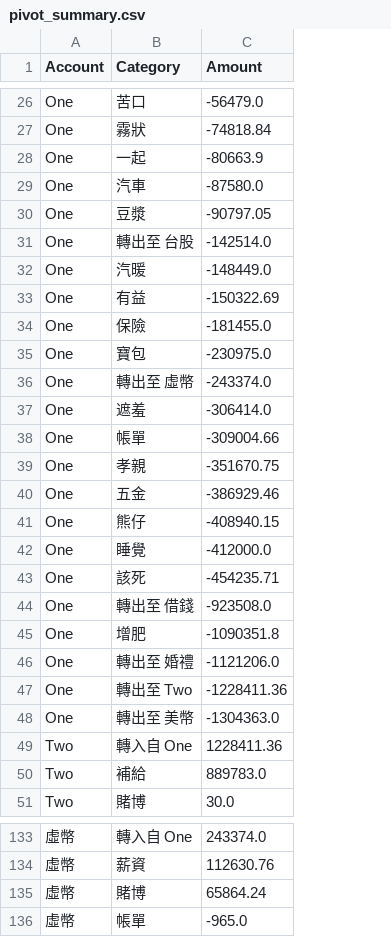
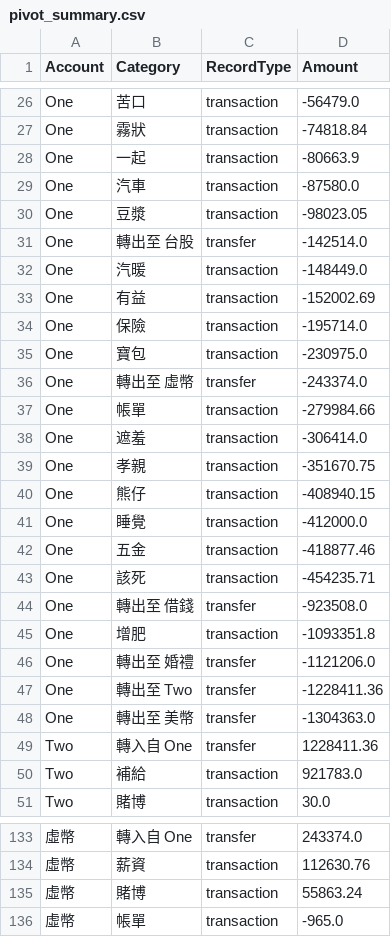
Before and after one commit to almightyken0425/KnowledgeVault, a CSV file: MonefyDataTransfer/Export_Data/pivot_summary.csv, drawn as a sheet; only a part is shown, gaps mark what is left out; removed rows and columns are numbered as before the commit, all else as after; the diff covers the shown part only; the diff names each change by its address in the sheet, - before the commit and + after, or states it on an @@ line.

Commit message:
Refactor: Monefy export pipeline - hybrid CSV + DB source
- monefy_export.py: Read transactions from raw CSV, transfers from DB
- merge_for_reconciliation.py: Add Smart Match to align DB transfer amounts with raw CSV values
- diff_check.py: New script for zero-discrepancy verification
- Clean up debug scripts
- Update source data files to 2026-01-21 export

```diff
--- a/MonefyDataTransfer/Export_Data/pivot_summary.csv
+++ b/MonefyDataTransfer/Export_Data/pivot_summary.csv
+column C (RecordType), rows 26-36: transaction | transaction | transaction | transaction | transaction | transfer | transaction | transaction | transaction | transaction | transfer; rows 38-41: all transaction; rows 43-51: transaction | transfer | transaction | transfer | transfer | transfer | transfer | transaction | transaction; rows 133-136: transfer | transaction | transaction | transaction
-D30 (Amount): -90797.05
+D30 (Amount): -98023.05
-D33 (Amount): -150322.69
+D33 (Amount): -152002.69
-D34 (Amount): -181455.0
+D34 (Amount): -195714.0
+row 37: One | 帳單 | transaction | -279984.66
-row 38: One | 帳單 | -309004.66
-row 40: One | 五金 | -386929.46
+row 42: One | 五金 | transaction | -418877.46
-D45 (Amount): -1090351.8
+D45 (Amount): -1093351.8
-D50 (Amount): 889783.0
+D50 (Amount): 921783.0
-D135 (Amount): 65864.24
+D135 (Amount): 55863.24
```
Also changed, not shown: 3 added rows, 3 removed rows and 45 edited cells elsewhere in this file, MonefyDataTransfer/Export_Data/transfers.csv, 12 other files.
